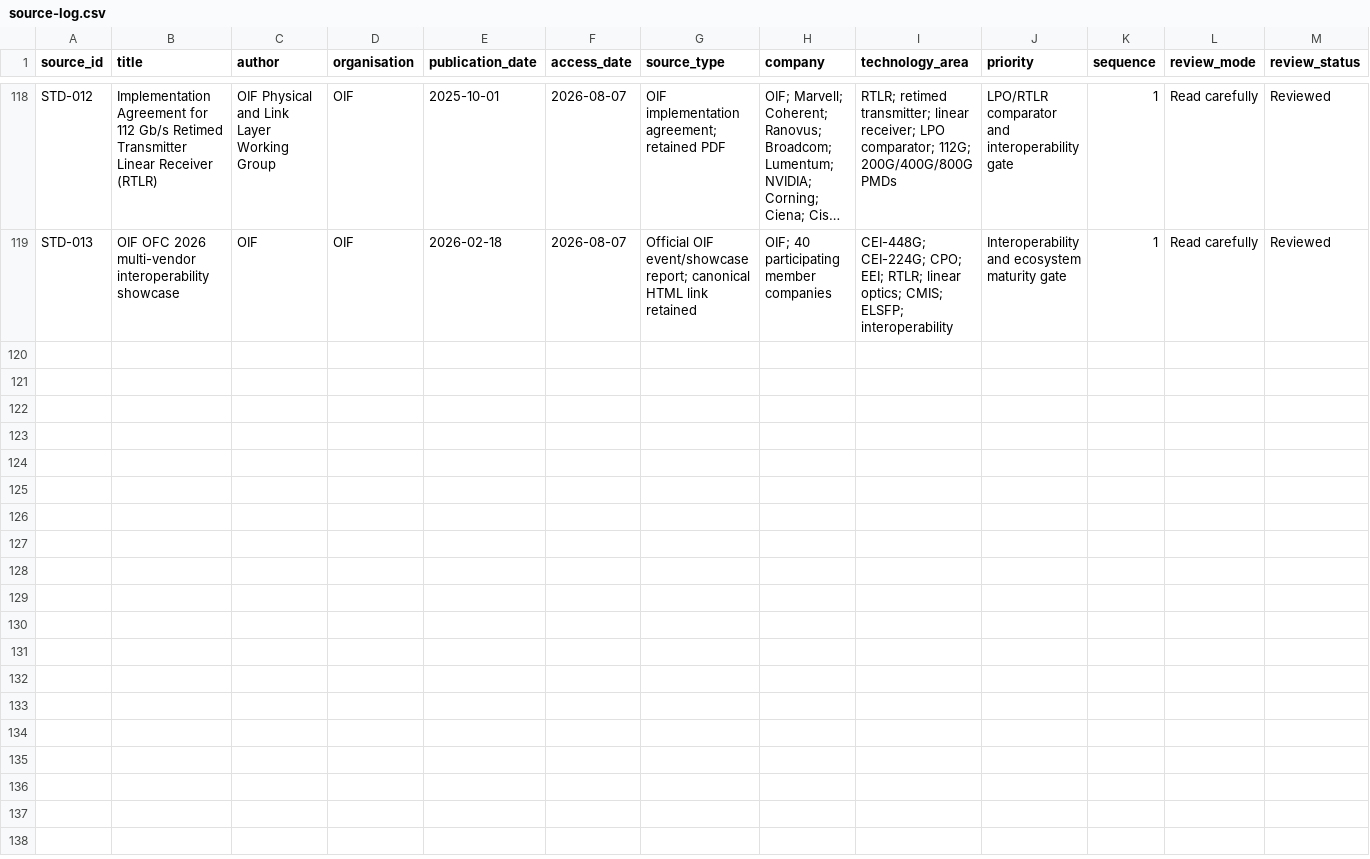
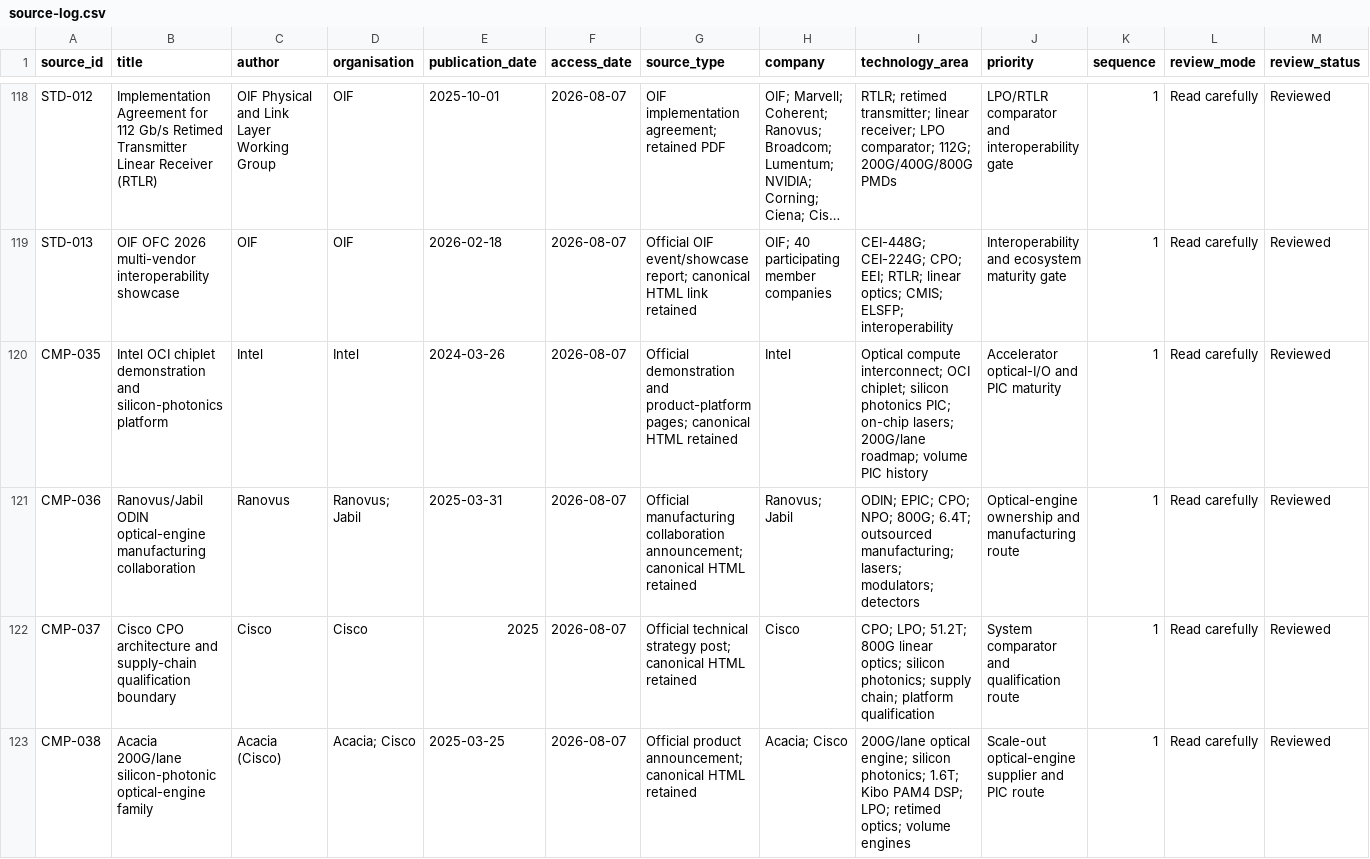
Before and after one commit to Nur-Alp/cpo-research-private, a CSV file: 01-sources/source-log.csv, drawn as a sheet; only a part is shown, gaps mark what is left out; long unchanged cells end in …; rows hold the shown columns only; the diff names each change by its address in the sheet, - before the commit and + after, or states it on an @@ line.

Commit message:
Add second-group optical engine evidence

```diff
--- a/01-sources/source-log.csv
+++ b/01-sources/source-log.csv
+row 120: CMP-035 | Intel OCI chiplet demonstration and silicon-photonics platform | Intel | Intel | 2024-03-26 | 2026-08-07 | Official demonstration and product-platform pages; canonical HTML retained | Intel | Optical compute interconnect; OCI chiplet; silicon photonics PIC; on-chip lasers; 200G/lane roadmap; volume PIC history | Accelerator optical-I/O and PIC maturity | 1 | Read carefully | Reviewed
+row 121: CMP-036 | Ranovus/Jabil ODIN optical-engine manufacturing collaboration | Ranovus | Ranovus; Jabil | 2025-03-31 | 2026-08-07 | Official manufacturing collaboration announcement; canonical HTML retained | Ranovus; Jabil | ODIN; EPIC; CPO; NPO; 800G; 6.4T; outsourced manufacturing; lasers; modulators; detectors | Optical-engine ownership and manufacturing route | 1 | Read carefully | Reviewed
+row 122: CMP-037 | Cisco CPO architecture and supply-chain qualification boundary | Cisco | Cisco | 2025 | 2026-08-07 | Official technical strategy post; canonical HTML retained | Cisco | CPO; LPO; 51.2T; 800G linear optics; silicon photonics; supply chain; platform qualification | System comparator and qualification route | 1 | Read carefully | Reviewed
+row 123: CMP-038 | Acacia 200G/lane silicon-photonic optical-engine family | Acacia (Cisco) | Acacia; Cisco | 2025-03-25 | 2026-08-07 | Official product announcement; canonical HTML retained | Acacia; Cisco | 200G/lane optical engine; silicon photonics; 1.6T; Kibo PAM4 DSP; LPO; retimed optics; volume engines | Scale-out optical-engine supplier and PIC route | 1 | Read carefully | Reviewed
```
Also changed, not shown: 8 other files.
